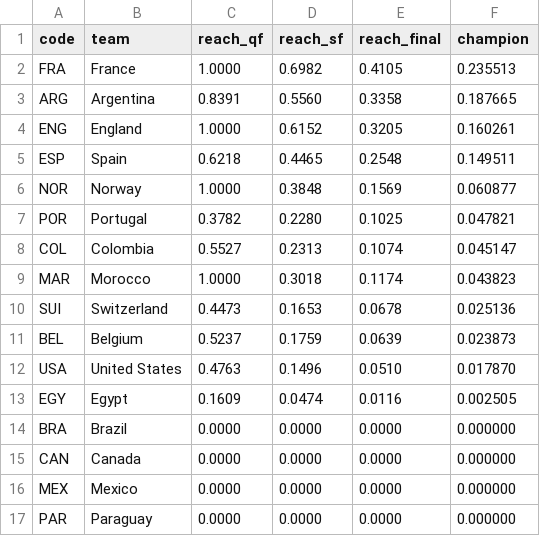
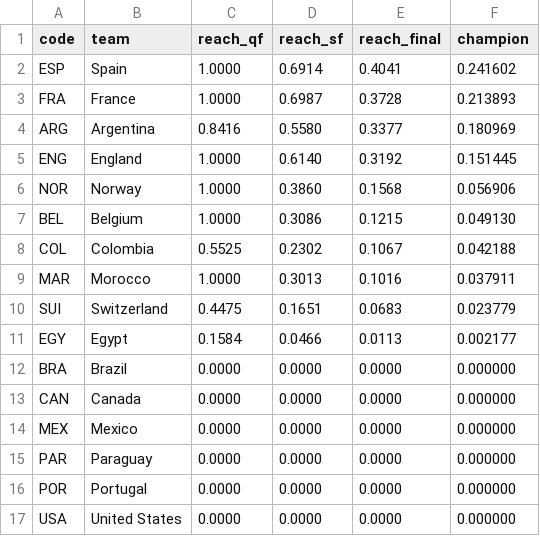
Before and after one commit to Xavier8264/FIFA-PREDICTIONS, a CSV file: results.csv, drawn as a sheet.

```diff
--- a/results.csv
+++ b/results.csv
@@ -1,14 +1,12 @@
 code,team,reach_qf,reach_sf,reach_final,champion
-FRA,France,1.0000,0.6982,0.4105,0.235513
-ARG,Argentina,0.8391,0.5560,0.3358,0.187665
-ENG,England,1.0000,0.6152,0.3205,0.160261
-ESP,Spain,0.6218,0.4465,0.2548,0.149511
-NOR,Norway,1.0000,0.3848,0.1569,0.060877
-POR,Portugal,0.3782,0.2280,0.1025,0.047821
-COL,Colombia,0.5527,0.2313,0.1074,0.045147
-MAR,Morocco,1.0000,0.3018,0.1174,0.043823
-SUI,Switzerland,0.4473,0.1653,0.0678,0.025136
-BEL,Belgium,0.5237,0.1759,0.0639,0.023873
-USA,United States,0.4763,0.1496,0.0510,0.017870
-EGY,Egypt,0.1609,0.0474,0.0116,0.002505
+ESP,Spain,1.0000,0.6914,0.4041,0.241602
+FRA,France,1.0000,0.6987,0.3728,0.213893
+ARG,Argentina,0.8416,0.5580,0.3377,0.180969
+ENG,England,1.0000,0.6140,0.3192,0.151445
+NOR,Norway,1.0000,0.3860,0.1568,0.056906
+BEL,Belgium,1.0000,0.3086,0.1215,0.049130
+COL,Colombia,0.5525,0.2302,0.1067,0.042188
+MAR,Morocco,1.0000,0.3013,0.1016,0.037911
+SUI,Switzerland,0.4475,0.1651,0.0683,0.023779
+EGY,Egypt,0.1584,0.0466,0.0113,0.002177
 BRA,Brazil,0.0000,0.0000,0.0000,0.000000
@@ -17 +15,3 @@ MEX,Mexico,0.0000,0.0000,0.0000,0.000000
 PAR,Paraguay,0.0000,0.0000,0.0000,0.000000
+POR,Portugal,0.0000,0.0000,0.0000,0.000000
+USA,United States,0.0000,0.0000,0.0000,0.000000
```
Also changed, not shown: data/teams.csv, 2 other files.
